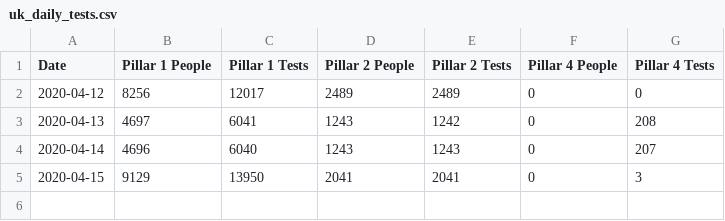
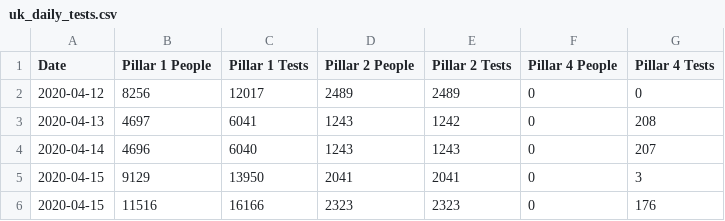
Before and after one commit to chrishaining/covid_statistics, a CSV file: uk_daily_tests.csv, drawn as a sheet; the diff names each change by its address in the sheet, - before the commit and + after, or states it on an @@ line.

Commit message:
adds daily update

```diff
--- a/uk_daily_tests.csv
+++ b/uk_daily_tests.csv
+row 6: 2020-04-15 | 11516 | 16166 | 2323 | 2323 | 0 | 176
```
Also changed, not shown: covid_19_deaths.csv, covid_19_sweden_stats.csv, 9 other files.
